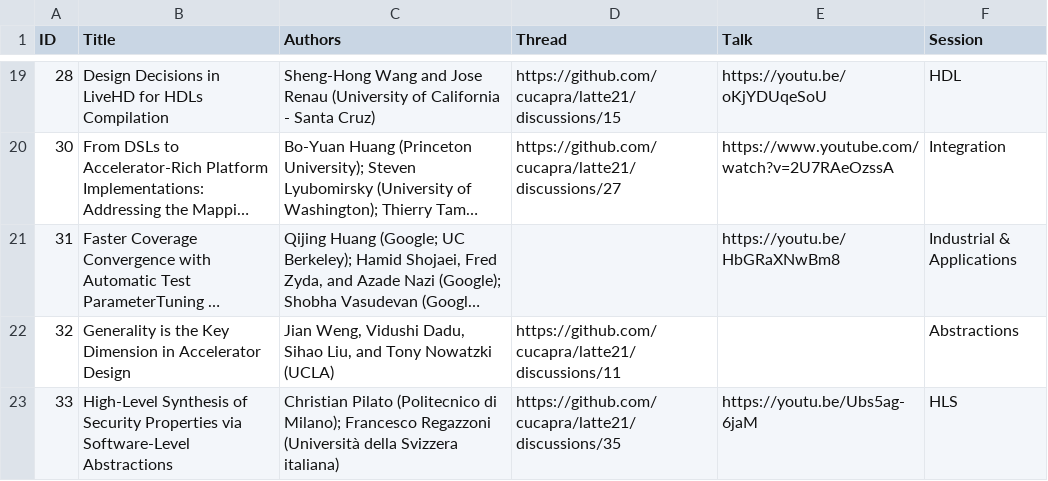
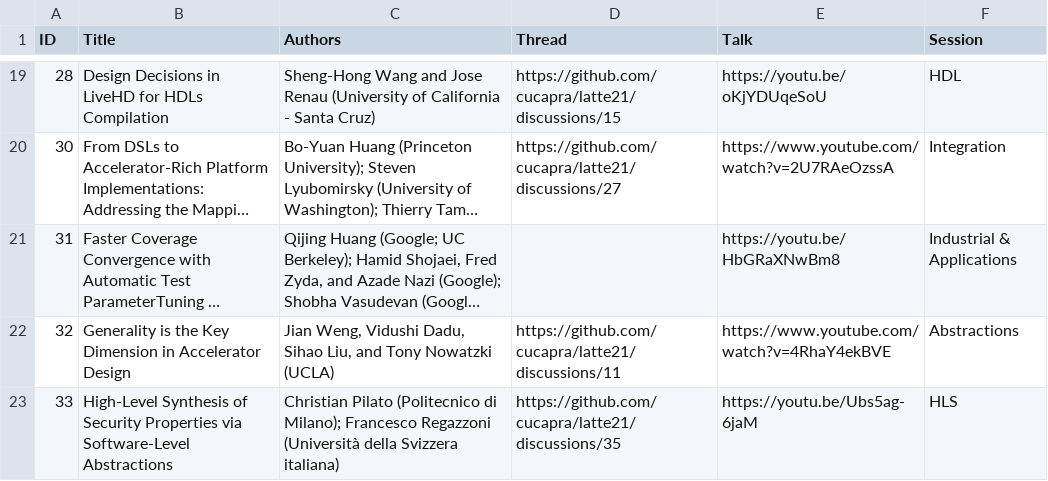
Before and after one commit to cucapra/latte21, a CSV file: web/content/accepted.csv, drawn as a sheet; only a part is shown, gaps mark what is left out; long unchanged cells end in …; the diff names each change by its address in the sheet, - before the commit and + after, or states it on an @@ line.

Commit message:
talk link

```diff
--- a/web/content/accepted.csv
+++ b/web/content/accepted.csv
-E22 (Talk): (empty)
+E22 (Talk): https://www.youtube.com/watch?v=4RhaY4ekBVE
```
